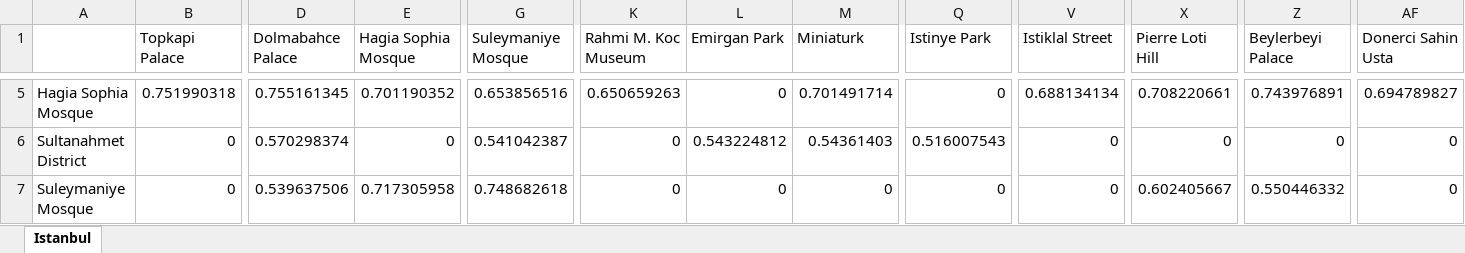
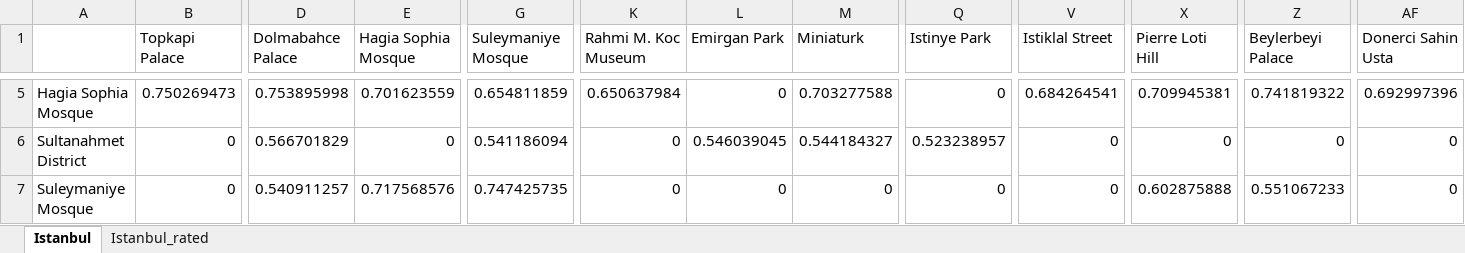
Before and after one commit to abdussamedkilic/travel-suggestion-system-data, an Excel workbook: Output/Doc2vec_output.xlsx, sheet Istanbul, drawn as a sheet; only a part is shown, gaps mark what is left out; values as stored, in another font and other column widths than the file's, no borders; the diff covers the shown part only; the diff names each change by its address in the sheet, - before the commit and + after, or states it on an @@ line.

```diff
--- a/Output/Doc2vec_output.xlsx (sheet Istanbul)
+++ b/Output/Doc2vec_output.xlsx (sheet Istanbul)
+sheet tab: Istanbul_rated
-B5 (Topkapi Palace): 0.751990318
+B5 (Topkapi Palace): 0.750269473
-D5 (Dolmabahce Palace): 0.755161345
+D5 (Dolmabahce Palace): 0.753895998
-E5 (Hagia Sophia Mosque): 0.701190352
+E5 (Hagia Sophia Mosque): 0.701623559
-G5 (Suleymaniye Mosque): 0.653856516
+G5 (Suleymaniye Mosque): 0.654811859
-K5 (Rahmi M. Koc Museum): 0.650659263
+K5 (Rahmi M. Koc Museum): 0.650637984
-M5 (Miniaturk): 0.701491714
+M5 (Miniaturk): 0.703277588
-V5 (Istiklal Street): 0.688134134
+V5 (Istiklal Street): 0.684264541
-X5 (Pierre Loti Hill): 0.708220661
+X5 (Pierre Loti Hill): 0.709945381
-Z5 (Beylerbeyi Palace): 0.743976891
+Z5 (Beylerbeyi Palace): 0.741819322
-AF5 (Donerci Sahin Usta): 0.694789827
+AF5 (Donerci Sahin Usta): 0.692997396
-D6 (Dolmabahce Palace): 0.570298374
+D6 (Dolmabahce Palace): 0.566701829
-G6 (Suleymaniye Mosque): 0.541042387
+G6 (Suleymaniye Mosque): 0.541186094
-L6 (Emirgan Park): 0.543224812
+L6 (Emirgan Park): 0.546039045
-M6 (Miniaturk): 0.54361403
+M6 (Miniaturk): 0.544184327
-Q6 (Istinye Park): 0.516007543
+Q6 (Istinye Park): 0.523238957
-D7 (Dolmabahce Palace): 0.539637506
+D7 (Dolmabahce Palace): 0.540911257
-E7 (Hagia Sophia Mosque): 0.717305958
+E7 (Hagia Sophia Mosque): 0.717568576
-G7 (Suleymaniye Mosque): 0.748682618
+G7 (Suleymaniye Mosque): 0.747425735
-X7 (Pierre Loti Hill): 0.602405667
+X7 (Pierre Loti Hill): 0.602875888
-Z7 (Beylerbeyi Palace): 0.550446332
+Z7 (Beylerbeyi Palace): 0.551067233
```
Also changed, not shown: 697 edited cells elsewhere in this sheet, Output/Bert_output.xlsx, Output/CNN_output.xlsx, 6 other files.
